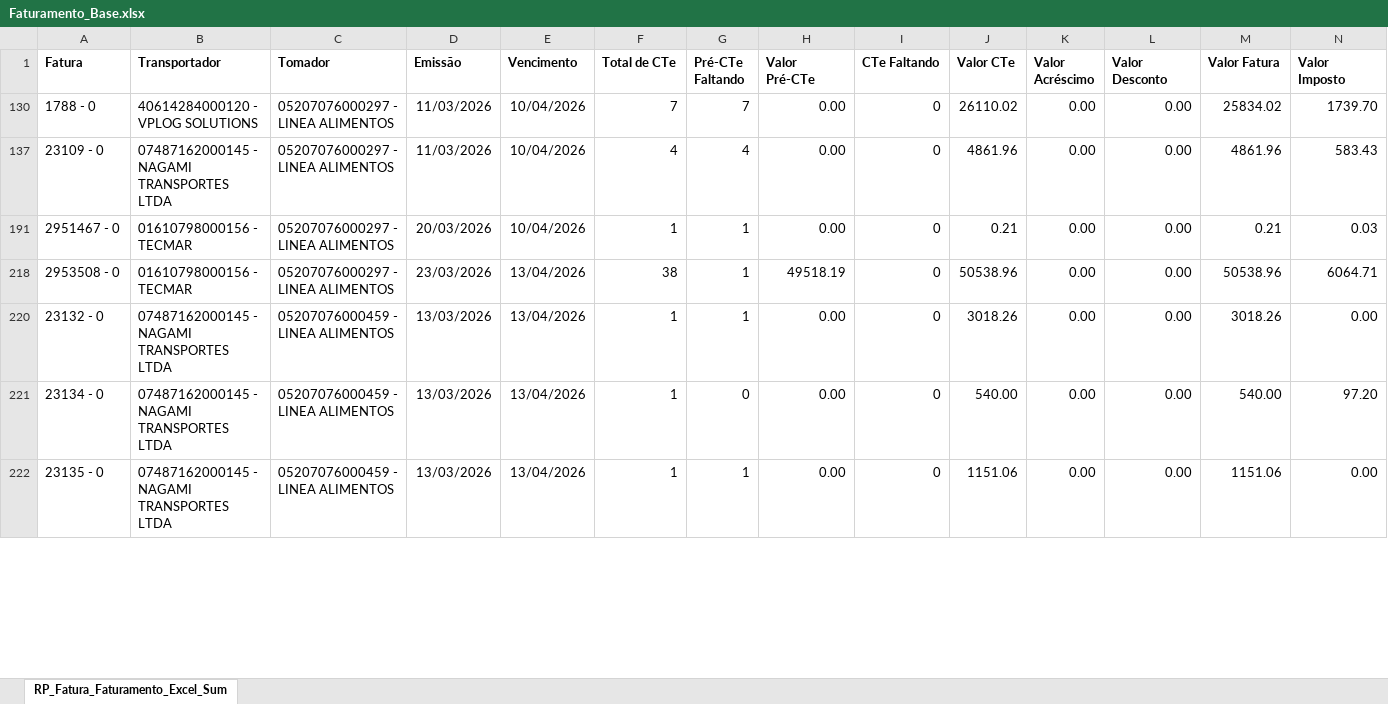
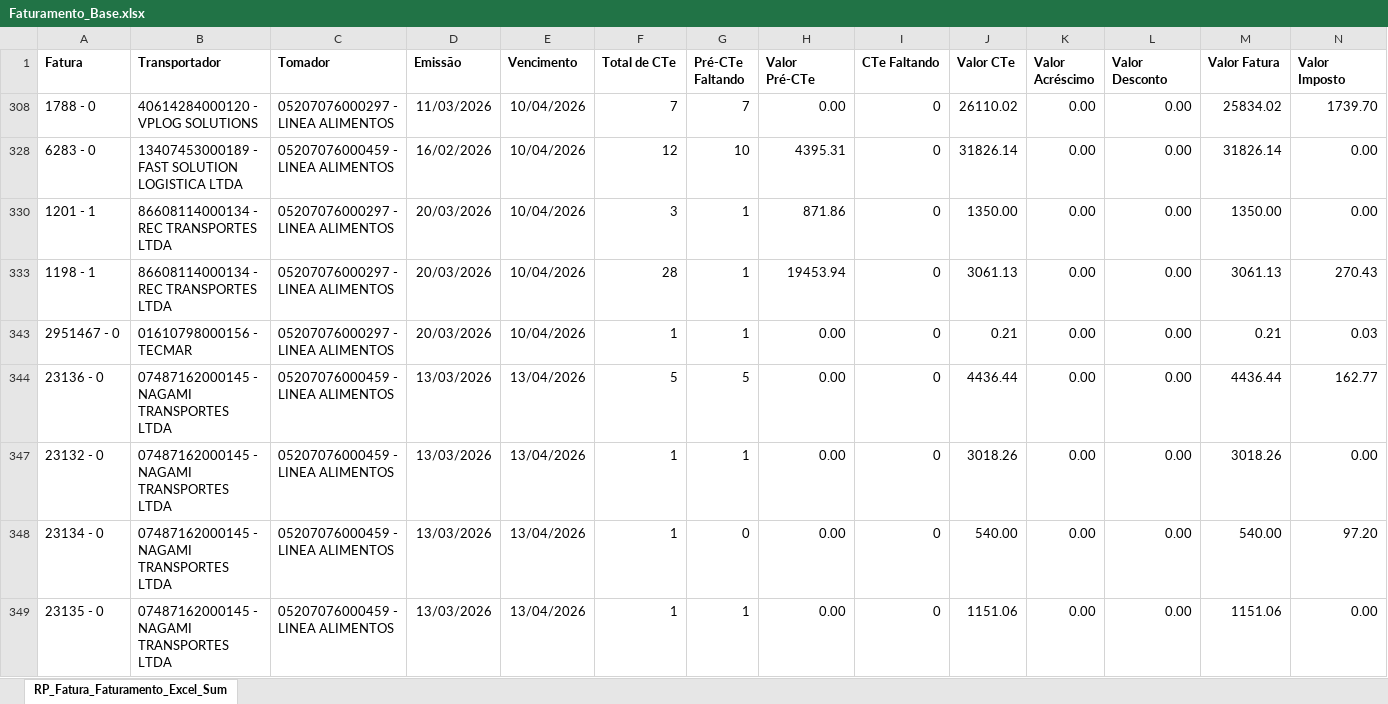
Before and after one commit to transporteslineaalimentos-cloud/faturamento-bi, an Excel workbook: Faturamento_Base.xlsx, sheet RP_Fatura_Faturamento_Excel_Sum, drawn as a sheet; only a part is shown; values as stored, in another font and other column widths than the file's, no borders; removed rows and columns are numbered as before the commit, all else as after; rows hold the shown columns only; the diff covers the shown part only; the diff names each change by its address in the sheet, - before the commit and + after, or states it on an @@ line.

Commit message:
Add files via upload

```diff
--- a/Faturamento_Base.xlsx (sheet RP_Fatura_Faturamento_Excel_Sum)
+++ b/Faturamento_Base.xlsx (sheet RP_Fatura_Faturamento_Excel_Sum)
-row 137: 23109 - 0 | 07487162000145 - NAGAMI TRANSPORTES LTDA | 05207076000297 - LINEA ALIMENTOS | 11/03/2026 | 10/04/2026 | 4 | 4 | 0.00 | 0 | 4861.96 | 0.00 | 0.00 | 4861.96 | 583.43
+row 328: 6283 - 0 | 13407453000189 - FAST SOLUTION LOGISTICA LTDA | 05207076000459 - LINEA ALIMENTOS | 16/02/2026 | 10/04/2026 | 12 | 10 | 4395.31 | 0 | 31826.14 | 0.00 | 0.00 | 31826.14 | 0.00
+row 330: 1201 - 1 | 86608114000134 - REC TRANSPORTES LTDA | 05207076000297 - LINEA ALIMENTOS | 20/03/2026 | 10/04/2026 | 3 | 1 | 871.86 | 0 | 1350.00 | 0.00 | 0.00 | 1350.00 | 0.00
+row 333: 1198 - 1 | 86608114000134 - REC TRANSPORTES LTDA | 05207076000297 - LINEA ALIMENTOS | 20/03/2026 | 10/04/2026 | 28 | 1 | 19453.94 | 0 | 3061.13 | 0.00 | 0.00 | 3061.13 | 270.43
@@ row 218 moved to row 359: 2953508 - 0 @@
@@ row 229 moved to row 344: 23136 - 0 @@
```
Also changed, not shown: 3 added rows and 7 moved rows elsewhere in this sheet, hidden cells.
